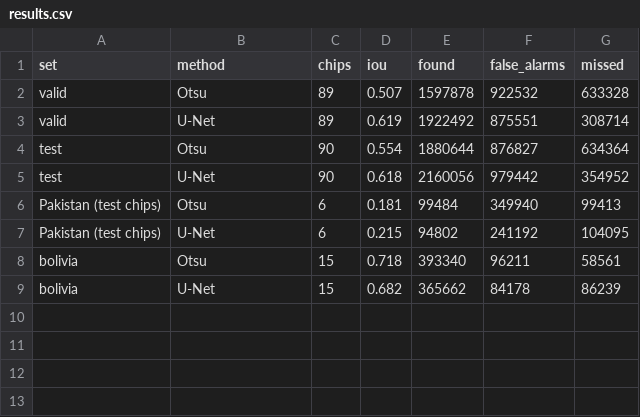
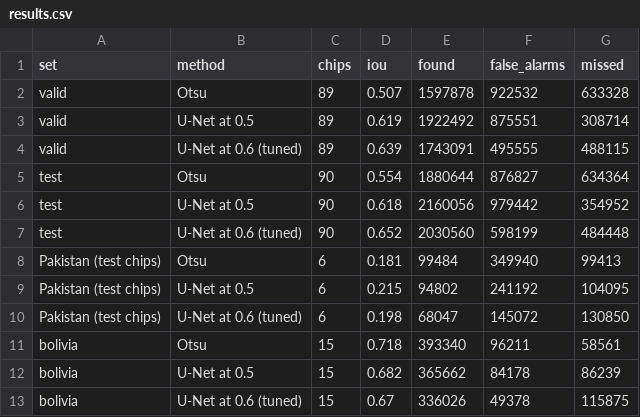
Before and after one commit to mburhankhan101-glitch/flood_unet, a CSV file: runs/s1_unet/results.csv, drawn as a sheet.

Commit message:
Step 2: augmentation, Dice loss and a decision threshold tuned on validation
An ablation with one change at a time and the same stopping rule (patience 20).
Only the threshold helped: test IoU 0.618 -> 0.652. Augmentation did not help
and made Bolivia worse; Dice reached the same test score as the tuned threshold.

```diff
--- a/runs/s1_unet/results.csv
+++ b/runs/s1_unet/results.csv
@@ -2,8 +2,12 @@ set,method,chips,iou,found,false_alarms,missed
 valid,Otsu,89,0.507,1597878,922532,633328
-valid,U-Net,89,0.619,1922492,875551,308714
+valid,U-Net at 0.5,89,0.619,1922492,875551,308714
+valid,U-Net at 0.6 (tuned),89,0.639,1743091,495555,488115
 test,Otsu,90,0.554,1880644,876827,634364
-test,U-Net,90,0.618,2160056,979442,354952
+test,U-Net at 0.5,90,0.618,2160056,979442,354952
+test,U-Net at 0.6 (tuned),90,0.652,2030560,598199,484448
 Pakistan (test chips),Otsu,6,0.181,99484,349940,99413
-Pakistan (test chips),U-Net,6,0.215,94802,241192,104095
+Pakistan (test chips),U-Net at 0.5,6,0.215,94802,241192,104095
+Pakistan (test chips),U-Net at 0.6 (tuned),6,0.198,68047,145072,130850
 bolivia,Otsu,15,0.718,393340,96211,58561
-bolivia,U-Net,15,0.682,365662,84178,86239
+bolivia,U-Net at 0.5,15,0.682,365662,84178,86239
+bolivia,U-Net at 0.6 (tuned),15,0.67,336026,49378,115875
```
Also changed, not shown: runs/s1_unet/chip_results.csv, runs/s1_unet/history.csv, 17 other files.
